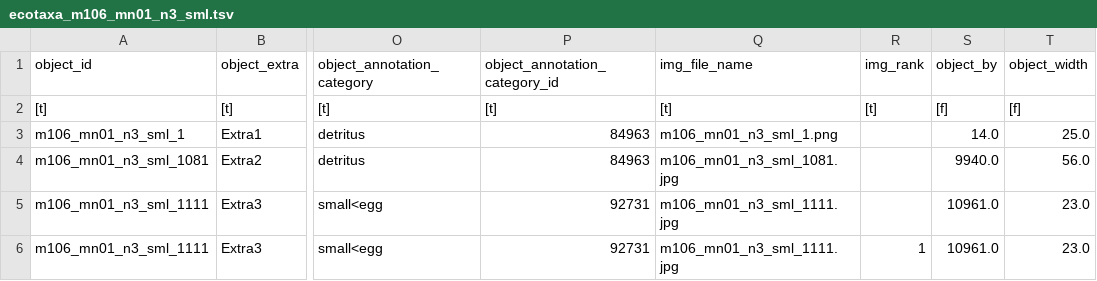
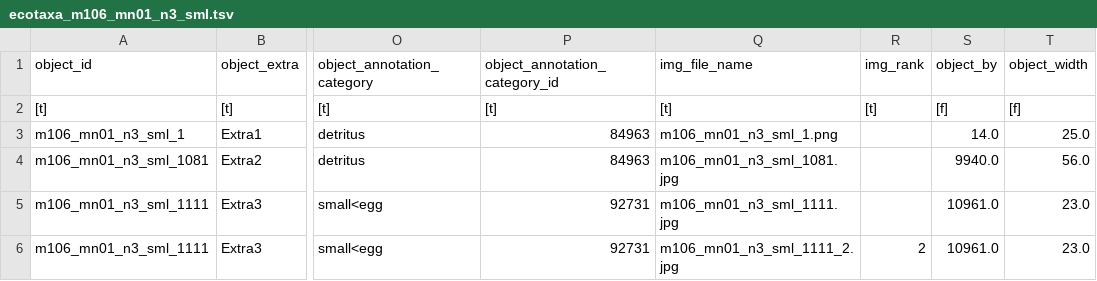
Before and after one commit to ecotaxa/ecotaxa_back, a TSV file: QA/py/data/import_test_plus/m106_mn01_n3_sml/ecotaxa_m106_mn01_n3_sml.tsv, drawn as a sheet; only a part is shown, gaps mark what is left out; the diff names each change by its address in the sheet, - before the commit and + after, or states it on an @@ line.

Commit message:
ecotaxa/ecotaxa_front#848: _Each_ TSV must be consistent from unicity point of view, even if the user decides that skipping duplicates must be applied during import. Align tests.

```diff
--- a/QA/py/data/import_test_plus/m106_mn01_n3_sml/ecotaxa_m106_mn01_n3_sml.tsv
+++ b/QA/py/data/import_test_plus/m106_mn01_n3_sml/ecotaxa_m106_mn01_n3_sml.tsv
-Q6 (img_file_name): m106_mn01_n3_sml_1111.jpg
+Q6 (img_file_name): m106_mn01_n3_sml_1111_2.jpg
-R6 (img_rank): 1
+R6 (img_rank): 2
```
Also changed, not shown: QA/py/data/ref_exports/bak_all_images/m106_mn01_n3_sml/ecotaxa_m106_mn01_n3_sml.tsv, QA/py/data/ref_exports/bak_no_image/m106_mn01_n3_sml/ecotaxa_m106_mn01_n3_sml.tsv, 7 other files.
